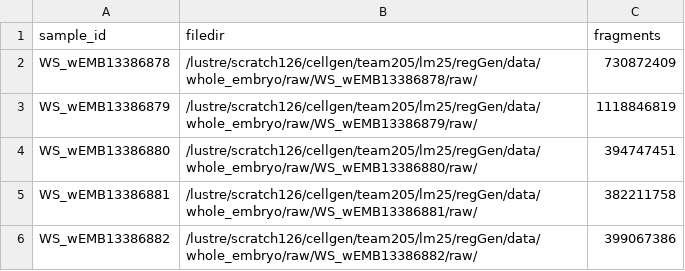
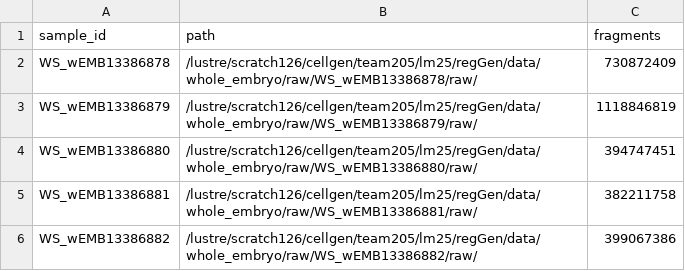
Before and after one commit to cellgeni/nf-atac, a CSV file: example/updated_sample_table.csv, drawn as a sheet.

```diff
--- a/example/updated_sample_table.csv
+++ b/example/updated_sample_table.csv
@@ -1,2 +1,2 @@
-sample_id,filedir,fragments
+sample_id,path,fragments
 WS_wEMB13386878,/lustre/scratch126/cellgen/team205/lm25/regGen/data/whole_embryo/raw/WS_wEMB13386878/raw/,730872409
```
Also changed, not shown: example/sample_table.csv, 6 other files.
